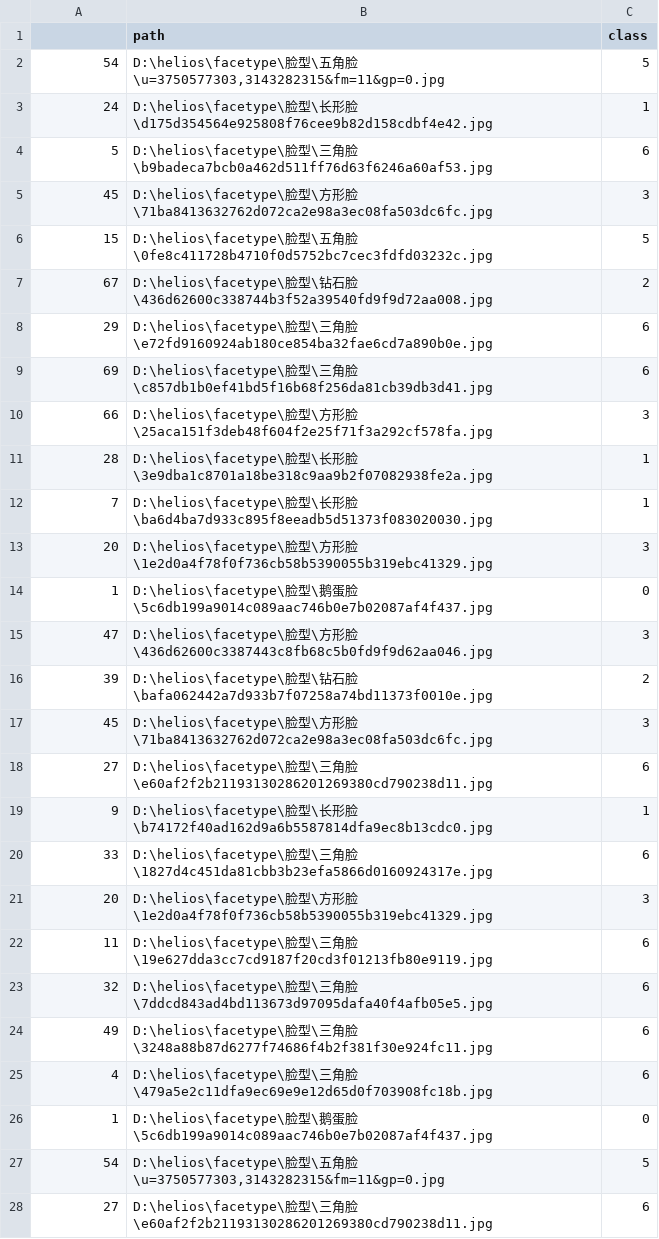
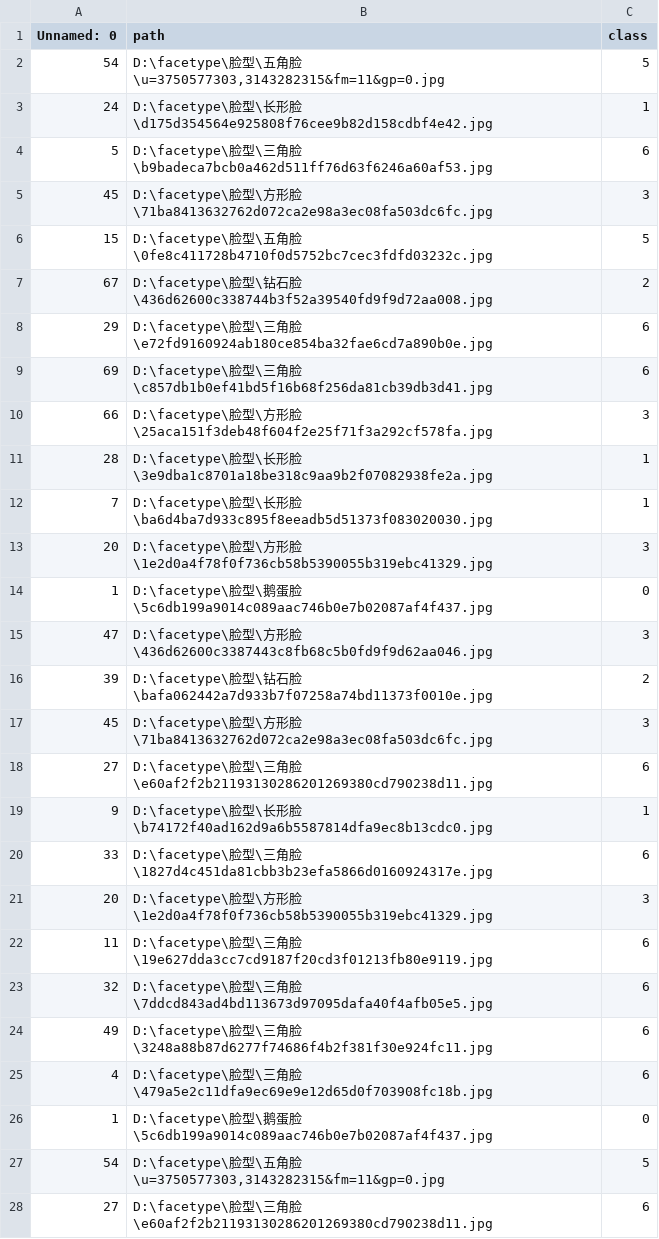
Before and after one commit to HazekiahWon/facetype, a CSV file: valset.csv, drawn as a sheet; only a part is shown; the diff covers the shown part only.

```diff
--- a/valset.csv
+++ b/valset.csv
@@ -1,28 +1,28 @@
-,path,class
-54,"D:\helios\facetype\脸型\五角脸\u=3750577303,3143282315&fm=11&gp=0.jpg",5
-24,D:\helios\facetype\脸型\长形脸\d175d354564e925808f76cee9b82d158cdbf4e42.jpg,1
-5,D:\helios\facetype\脸型\三角脸\b9badeca7bcb0a462d511ff76d63f6246a60af53.jpg,6
-45,D:\helios\facetype\脸型\方形脸\71ba8413632762d072ca2e98a3ec08fa503dc6fc.jpg,3
-15,D:\helios\facetype\脸型\五角脸\0fe8c411728b4710f0d5752bc7cec3fdfd03232c.jpg,5
-67,D:\helios\facetype\脸型\钻石脸\436d62600c338744b3f52a39540fd9f9d72aa008.jpg,2
-29,D:\helios\facetype\脸型\三角脸\e72fd9160924ab180ce854ba32fae6cd7a890b0e.jpg,6
-69,D:\helios\facetype\脸型\三角脸\c857db1b0ef41bd5f16b68f256da81cb39db3d41.jpg,6
-66,D:\helios\facetype\脸型\方形脸\25aca151f3deb48f604f2e25f71f3a292cf578fa.jpg,3
-28,D:\helios\facetype\脸型\长形脸\3e9dba1c8701a18be318c9aa9b2f07082938fe2a.jpg,1
-7,D:\helios\facetype\脸型\长形脸\ba6d4ba7d933c895f8eeadb5d51373f083020030.jpg,1
-20,D:\helios\facetype\脸型\方形脸\1e2d0a4f78f0f736cb58b5390055b319ebc41329.jpg,3
-1,D:\helios\facetype\脸型\鹅蛋脸\5c6db199a9014c089aac746b0e7b02087af4f437.jpg,0
-47,D:\helios\facetype\脸型\方形脸\436d62600c3387443c8fb68c5b0fd9f9d62aa046.jpg,3
-39,D:\helios\facetype\脸型\钻石脸\bafa062442a7d933b7f07258a74bd11373f0010e.jpg,2
-45,D:\helios\facetype\脸型\方形脸\71ba8413632762d072ca2e98a3ec08fa503dc6fc.jpg,3
-27,D:\helios\facetype\脸型\三角脸\e60af2f2b21193130286201269380cd790238d11.jpg,6
-9,D:\helios\facetype\脸型\长形脸\b74172f40ad162d9a6b5587814dfa9ec8b13cdc0.jpg,1
-33,D:\helios\facetype\脸型\三角脸\1827d4c451da81cbb3b23efa5866d0160924317e.jpg,6
-20,D:\helios\facetype\脸型\方形脸\1e2d0a4f78f0f736cb58b5390055b319ebc41329.jpg,3
-11,D:\helios\facetype\脸型\三角脸\19e627dda3cc7cd9187f20cd3f01213fb80e9119.jpg,6
-32,D:\helios\facetype\脸型\三角脸\7ddcd843ad4bd113673d97095dafa40f4afb05e5.jpg,6
-49,D:\helios\facetype\脸型\三角脸\3248a88b87d6277f74686f4b2f381f30e924fc11.jpg,6
-4,D:\helios\facetype\脸型\三角脸\479a5e2c11dfa9ec69e9e12d65d0f703908fc18b.jpg,6
-1,D:\helios\facetype\脸型\鹅蛋脸\5c6db199a9014c089aac746b0e7b02087af4f437.jpg,0
-54,"D:\helios\facetype\脸型\五角脸\u=3750577303,3143282315&fm=11&gp=0.jpg",5
-27,D:\helios\facetype\脸型\三角脸\e60af2f2b21193130286201269380cd790238d11.jpg,6
+Unnamed: 0,path,class
+54,"D:\facetype\脸型\五角脸\u=3750577303,3143282315&fm=11&gp=0.jpg",5
+24,D:\facetype\脸型\长形脸\d175d354564e925808f76cee9b82d158cdbf4e42.jpg,1
+5,D:\facetype\脸型\三角脸\b9badeca7bcb0a462d511ff76d63f6246a60af53.jpg,6
+45,D:\facetype\脸型\方形脸\71ba8413632762d072ca2e98a3ec08fa503dc6fc.jpg,3
+15,D:\facetype\脸型\五角脸\0fe8c411728b4710f0d5752bc7cec3fdfd03232c.jpg,5
+67,D:\facetype\脸型\钻石脸\436d62600c338744b3f52a39540fd9f9d72aa008.jpg,2
+29,D:\facetype\脸型\三角脸\e72fd9160924ab180ce854ba32fae6cd7a890b0e.jpg,6
+69,D:\facetype\脸型\三角脸\c857db1b0ef41bd5f16b68f256da81cb39db3d41.jpg,6
+66,D:\facetype\脸型\方形脸\25aca151f3deb48f604f2e25f71f3a292cf578fa.jpg,3
+28,D:\facetype\脸型\长形脸\3e9dba1c8701a18be318c9aa9b2f07082938fe2a.jpg,1
+7,D:\facetype\脸型\长形脸\ba6d4ba7d933c895f8eeadb5d51373f083020030.jpg,1
+20,D:\facetype\脸型\方形脸\1e2d0a4f78f0f736cb58b5390055b319ebc41329.jpg,3
+1,D:\facetype\脸型\鹅蛋脸\5c6db199a9014c089aac746b0e7b02087af4f437.jpg,0
+47,D:\facetype\脸型\方形脸\436d62600c3387443c8fb68c5b0fd9f9d62aa046.jpg,3
+39,D:\facetype\脸型\钻石脸\bafa062442a7d933b7f07258a74bd11373f0010e.jpg,2
+45,D:\facetype\脸型\方形脸\71ba8413632762d072ca2e98a3ec08fa503dc6fc.jpg,3
+27,D:\facetype\脸型\三角脸\e60af2f2b21193130286201269380cd790238d11.jpg,6
+9,D:\facetype\脸型\长形脸\b74172f40ad162d9a6b5587814dfa9ec8b13cdc0.jpg,1
+33,D:\facetype\脸型\三角脸\1827d4c451da81cbb3b23efa5866d0160924317e.jpg,6
+20,D:\facetype\脸型\方形脸\1e2d0a4f78f0f736cb58b5390055b319ebc41329.jpg,3
+11,D:\facetype\脸型\三角脸\19e627dda3cc7cd9187f20cd3f01213fb80e9119.jpg,6
+32,D:\facetype\脸型\三角脸\7ddcd843ad4bd113673d97095dafa40f4afb05e5.jpg,6
+49,D:\facetype\脸型\三角脸\3248a88b87d6277f74686f4b2f381f30e924fc11.jpg,6
+4,D:\facetype\脸型\三角脸\479a5e2c11dfa9ec69e9e12d65d0f703908fc18b.jpg,6
+1,D:\facetype\脸型\鹅蛋脸\5c6db199a9014c089aac746b0e7b02087af4f437.jpg,0
+54,"D:\facetype\脸型\五角脸\u=3750577303,3143282315&fm=11&gp=0.jpg",5
+27,D:\facetype\脸型\三角脸\e60af2f2b21193130286201269380cd790238d11.jpg,6
```
Also changed, not shown: 11 edited cells elsewhere in this file, trainset.csv, 1 other file.
